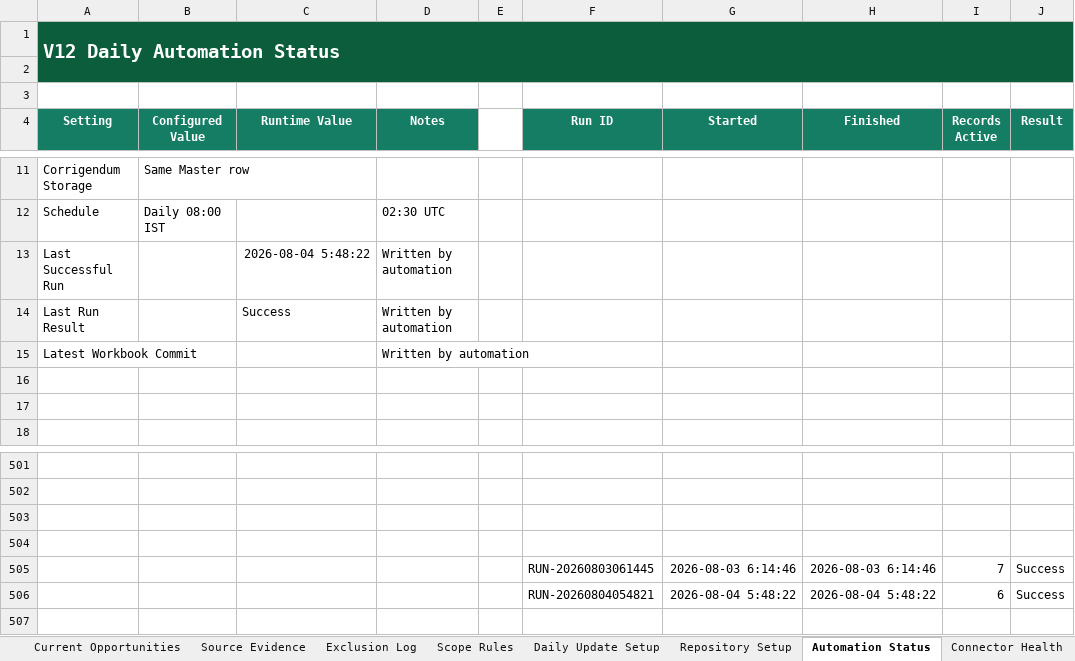
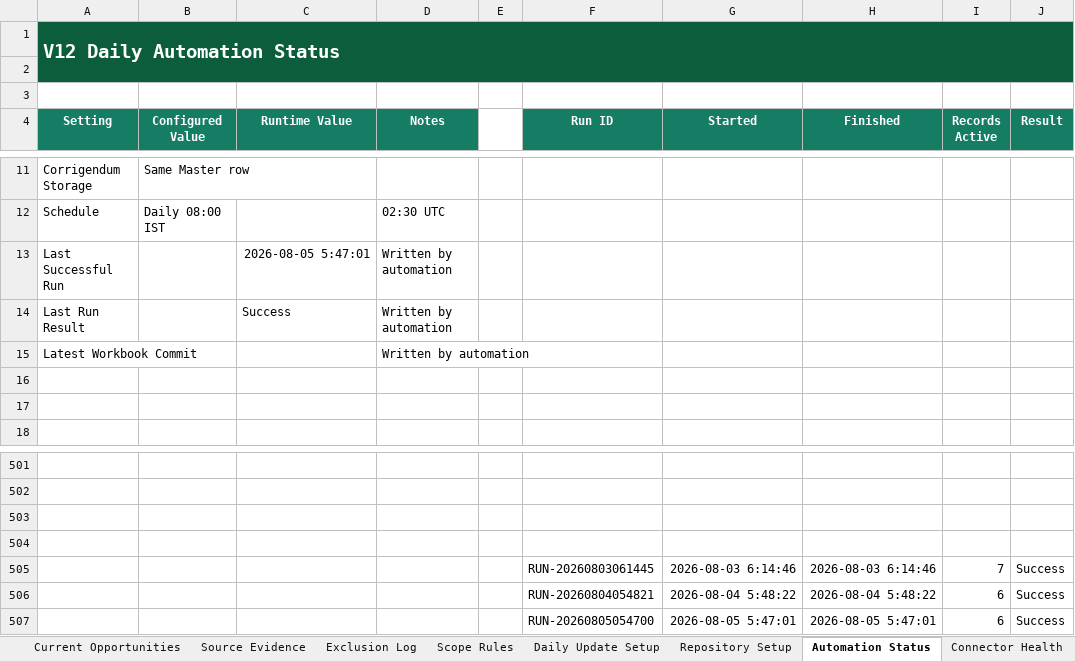
Before and after one commit to omi54321/Renewable-tender-tracker, an Excel workbook: Output/Renewable_Tender_Tracker_V14.xlsx, sheet Automation Status, drawn as a sheet; only a part is shown, gaps mark what is left out; values as stored, in another font and other column widths than the file's, no borders; table styles not drawn; the diff names each change by its address in the sheet, - before the commit and + after, or states it on an @@ line.

```diff
--- a/Output/Renewable_Tender_Tracker_V14.xlsx (sheet Automation Status)
+++ b/Output/Renewable_Tender_Tracker_V14.xlsx (sheet Automation Status)
-C13 (Runtime Value): 2026-08-04 5:48:22
+C13 (Runtime Value): 2026-08-05 5:47:01
+row 507:  |  |  |  |  | RUN-20260805054700 | 2026-08-05 5:47:01 | 2026-08-05 5:47:01 | 6 | Success
```
Also changed, not shown: sheet Exclusion Log, sheet Master Tenders, 4 other files.
